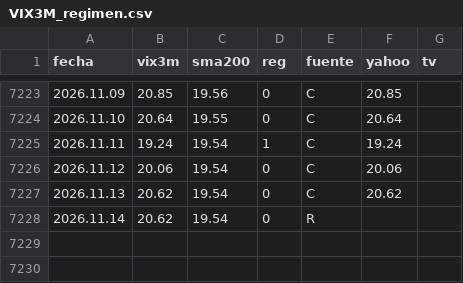
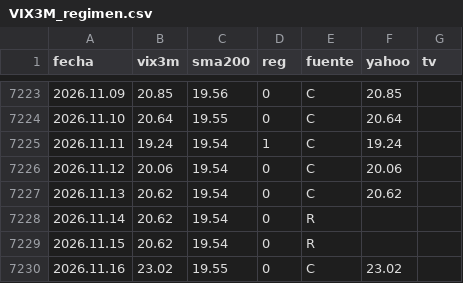
Before and after one commit to Oaragunde/vxn-feed, a CSV file: VIX3M_regimen.csv, drawn as a sheet; only a part is shown, gaps mark what is left out; the diff names each change by its address in the sheet, - before the commit and + after, or states it on an @@ line.

```diff
--- a/VIX3M_regimen.csv
+++ b/VIX3M_regimen.csv
+row 7229: 2026.11.15 | 20.62 | 19.54 | 0 | R
+row 7230: 2026.11.16 | 23.02 | 19.55 | 0 | C | 23.02
```
Also changed, not shown: GVZ_regimen.csv, VIX_regimen.csv, 1 other file.
